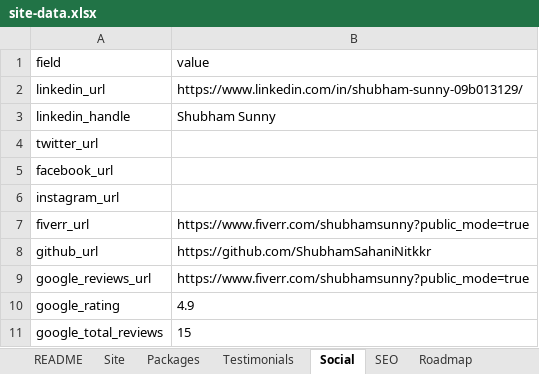
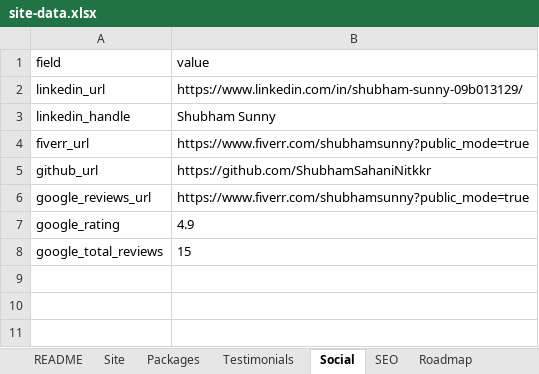
Before and after one commit to ShubhamSahaniNitkkr/shubhamsunny.github.io, an Excel workbook: site-data.xlsx, sheet Social, drawn as a sheet; values as stored, in another font and other column widths than the file's, no borders; the diff names each change by its address in the sheet, - before the commit and + after, or states it on an @@ line.

```diff
--- a/site-data.xlsx (sheet Social)
+++ b/site-data.xlsx (sheet Social)
-row 4: twitter_url
-row 5: facebook_url
-row 6: instagram_url
```
Also changed, not shown: sheet Transformations, sheet Team, sheet Testimonials, sheet Templates, 20 other files.
